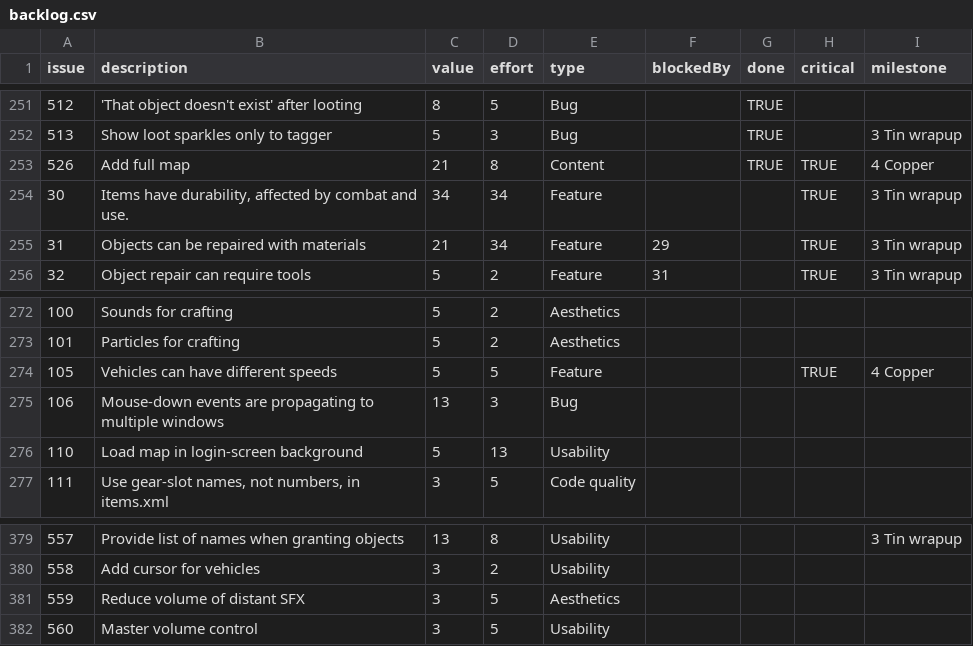
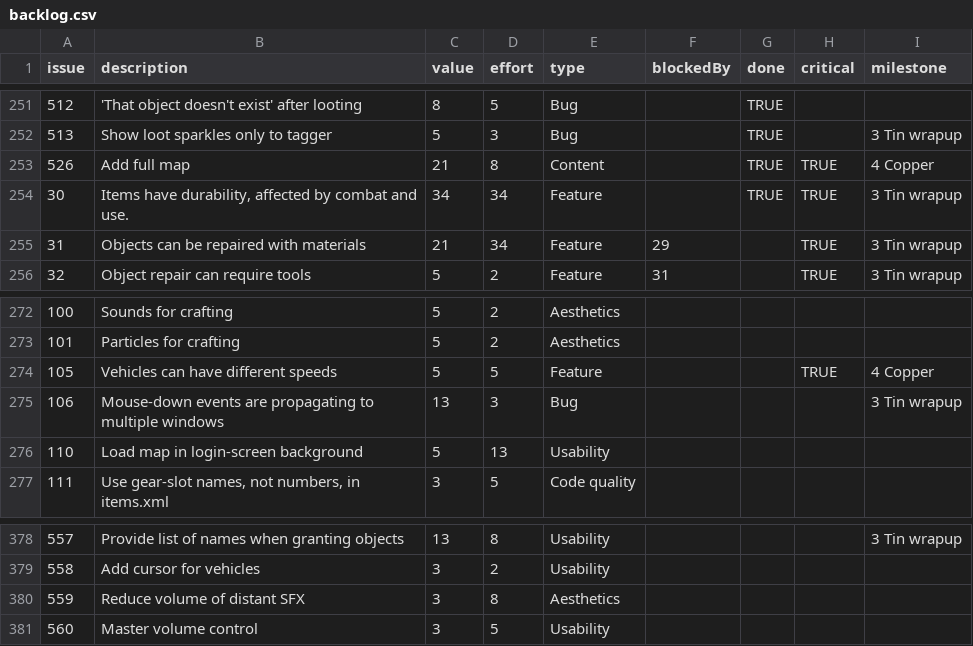
Before and after one commit to timgurto/Hellas, a CSV file: doc/backlog/backlog.csv, drawn as a sheet; only a part is shown, gaps mark what is left out; the diff covers the shown part only.

```diff
--- a/doc/backlog/backlog.csv
+++ b/doc/backlog/backlog.csv
@@ -253,3 +253,3 @@ issue,description,value,effort,type,blockedBy,done,critical,milestone
 526,Add full map,21,8,Content,,TRUE,TRUE,4 Copper
-30,"Items have durability, affected by combat and use.",34,34,Feature,,,TRUE,3 Tin wrapup
+30,"Items have durability, affected by combat and use.",34,34,Feature,,TRUE,TRUE,3 Tin wrapup
 31,Objects can be repaired with materials,21,34,Feature,29,,TRUE,3 Tin wrapup
@@ -274,3 +274,3 @@ issue,description,value,effort,type,blockedBy,done,critical,milestone
 105,Vehicles can have different speeds,5,5,Feature,,,TRUE,4 Copper
-106,Mouse-down events are propagating to multiple windows,13,3,Bug,,,,
+106,Mouse-down events are propagating to multiple windows,13,3,Bug,,,,3 Tin wrapup
 110,Load map in login-screen background,5,13,Usability,,,,
@@ -380,3 +379,3 @@ issue,description,value,effort,type,blockedBy,done,critical,milestone
 558,Add cursor for vehicles,3,2,Usability,,,,
-559,Reduce volume of distant SFX,3,5,Aesthetics,,,,
+559,Reduce volume of distant SFX,3,8,Aesthetics,,,,
 560,Master volume control,3,5,Usability,,,,
```
Also changed, not shown: 16 added rows and 2 removed rows elsewhere in this file.
